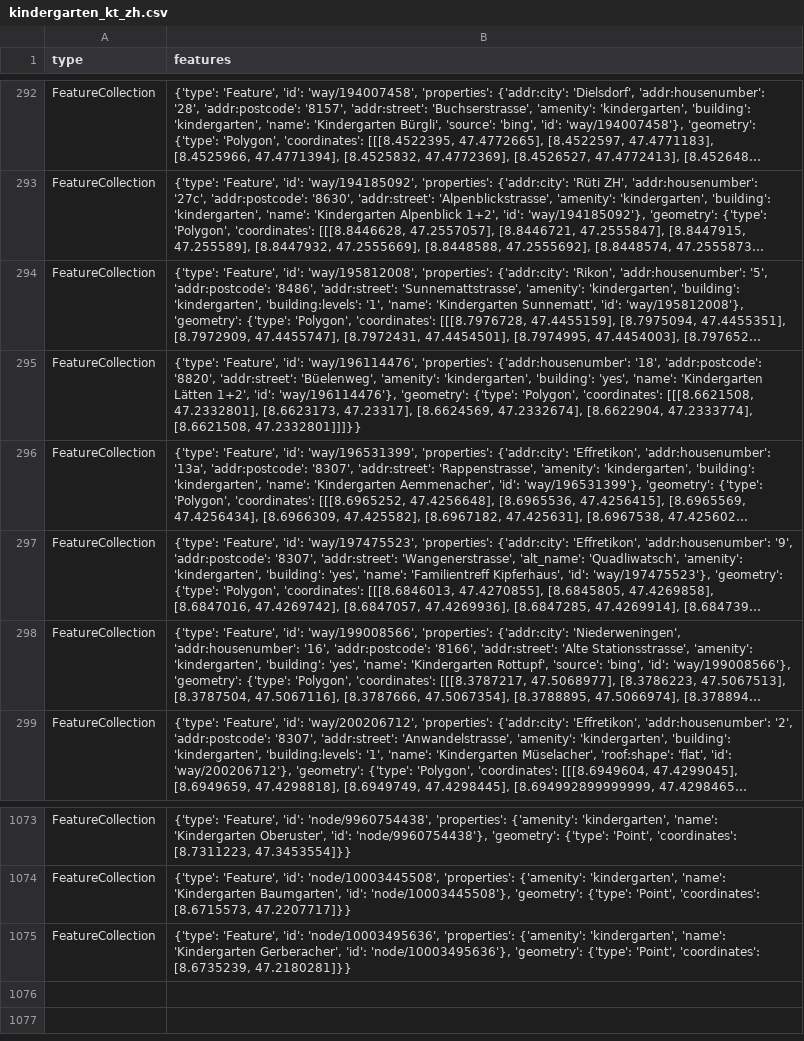
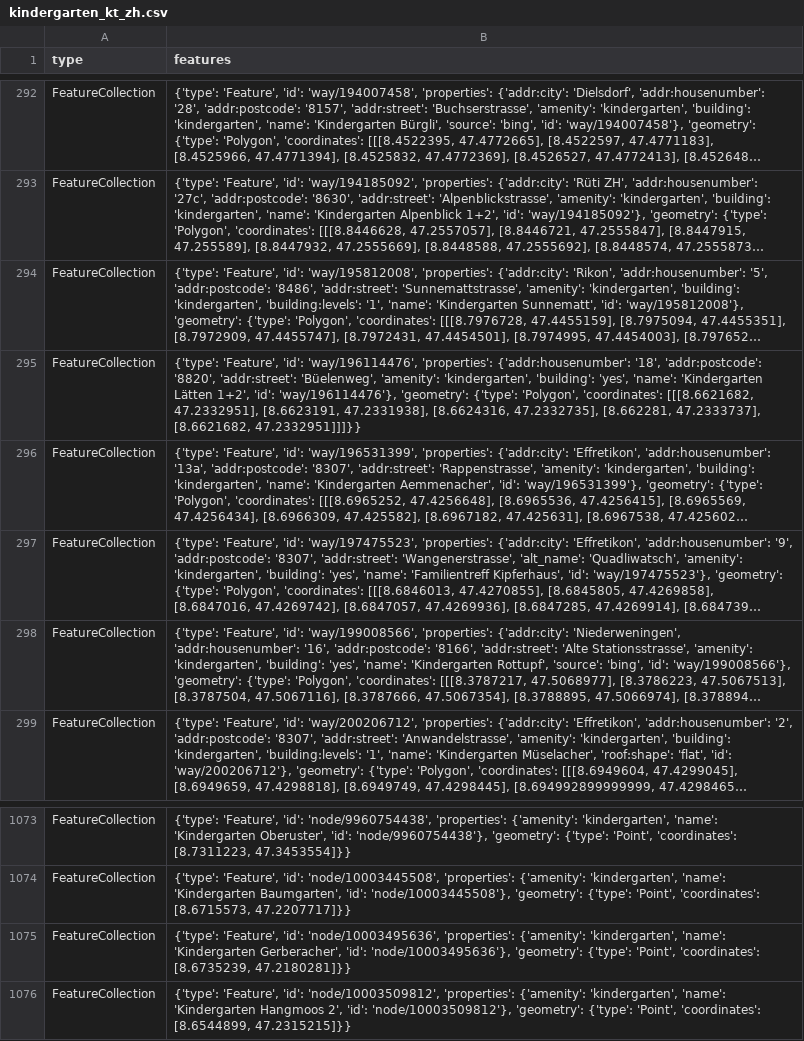
Before and after one commit to chnuessli/elz-data, a CSV file: data/csv/kindergarten/kindergarten_kt_zh.csv, drawn as a sheet; only a part is shown, gaps mark what is left out; long unchanged cells end in …; the diff names each change by its address in the sheet, - before the commit and + after, or states it on an @@ line.

```diff
--- a/data/csv/kindergarten/kindergarten_kt_zh.csv
+++ b/data/csv/kindergarten/kindergarten_kt_zh.csv
-B295 (features): …'Polygon', 'coordinates': [[[8.6621508, 47.2332801], [8.6623173, 47.23317], [8.6624569, 47.2332674], [8.6622904, 47.2333774], [8.6621508, 47.2332801]]]}}
+B295 (features): …'Polygon', 'coordinates': [[[8.6621682, 47.2332951], [8.6623191, 47.2331938], [8.6624316, 47.2332735], [8.662281, 47.2333737], [8.6621682, 47.2332951]]]}}
+row 1076: FeatureCollection | {'type': 'Feature', 'id': 'node/10003509812', 'properties': {'amenity': 'kindergarten', 'name': 'Kindergarten Hangmoos 2', 'id': 'node/10003509812'}, 'geometry': {'type': 'Point', 'coordinates': [8.6544899, 47.2315215]}}
```
Also changed, not shown: data/csv/childcare/childcare_dispo_srz.csv, data/csv/childcare/childcare_kt_sz.csv, 10 other files.
